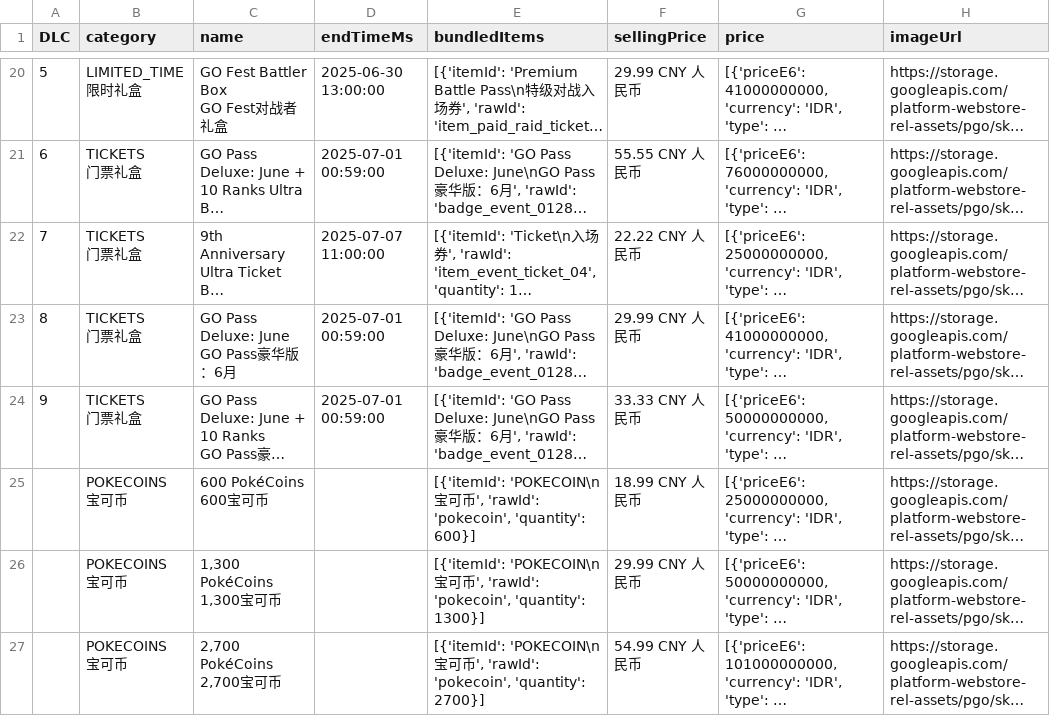
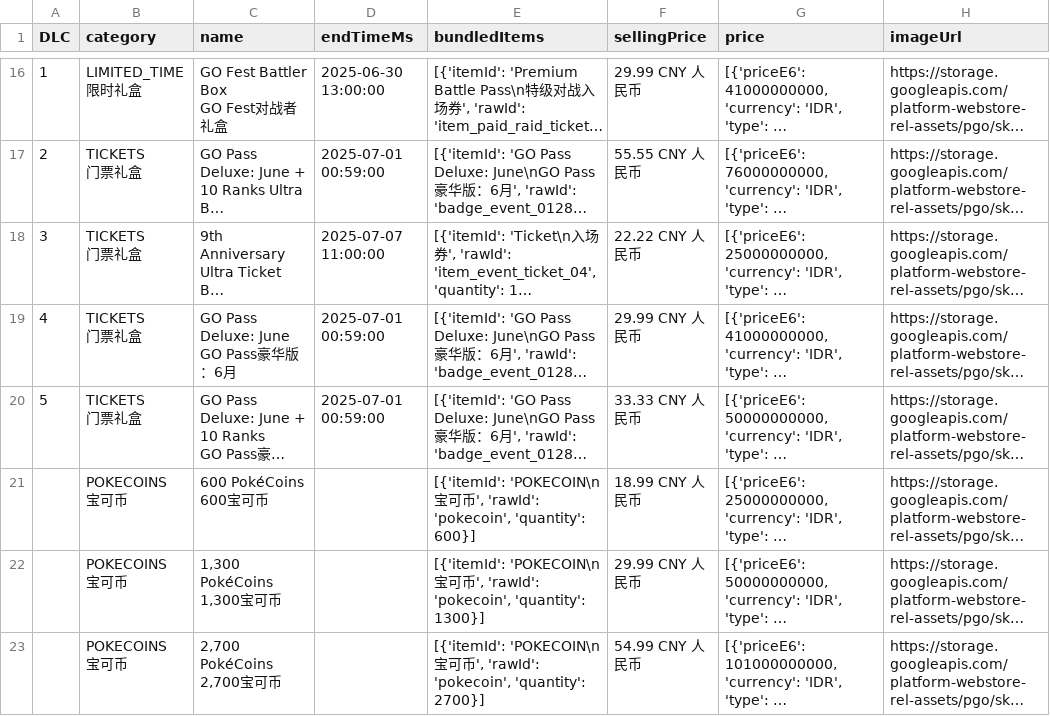
Before and after one commit to TeemoInOxford/pokemongo-store-tracker, a CSV file: webstore_items_limited.csv, drawn as a sheet; only a part is shown, gaps mark what is left out; long unchanged cells end in …; addresses are those after the commit; the diff covers the shown part only; the diff names each change by its address in the sheet, - before the commit and + after, or states it on an @@ line.

```diff
--- a/webstore_items_limited.csv
+++ b/webstore_items_limited.csv
-A16 (DLC): 5
+A16 (DLC): 1
-A17 (DLC): 6
+A17 (DLC): 2
-A18 (DLC): 7
+A18 (DLC): 3
-A19 (DLC): 8
+A19 (DLC): 4
-A20 (DLC): 9
+A20 (DLC): 5
```
Also changed, not shown: 5 added rows, 9 removed rows and 22 edited cells elsewhere in this file, 3 other files.
